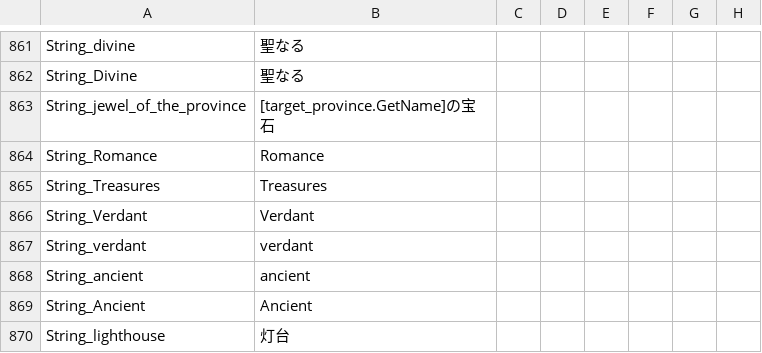
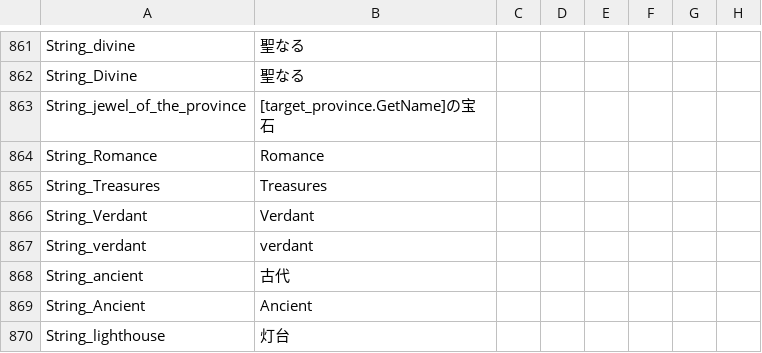
Before and after one commit to matanki-saito/CK2JPModAppendixI, a CSV file: source/localisation/LT.csv, drawn as a sheet; only a part is shown, gaps mark what is left out; the diff names each change by its address in the sheet, - before the commit and + after, or states it on an @@ line.

Commit message:
Save/Update files

```diff
--- a/source/localisation/LT.csv
+++ b/source/localisation/LT.csv
-B868: ancient
+B868: 古代
```
